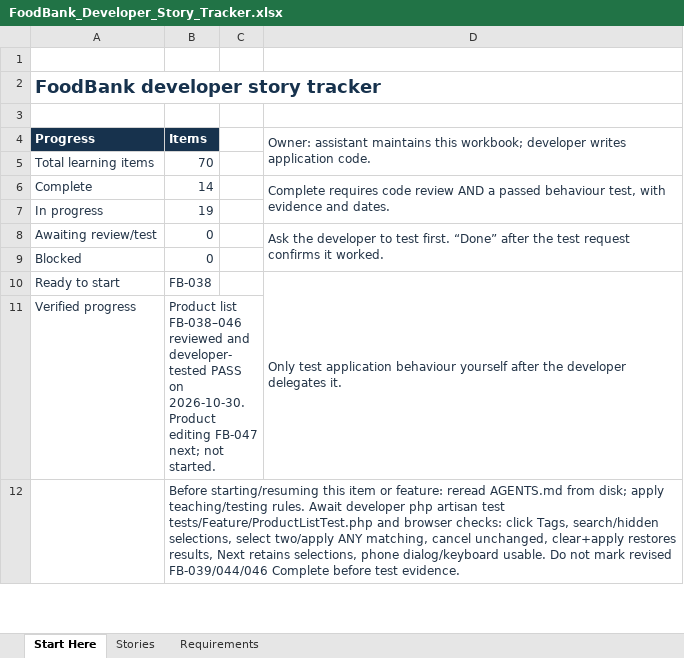
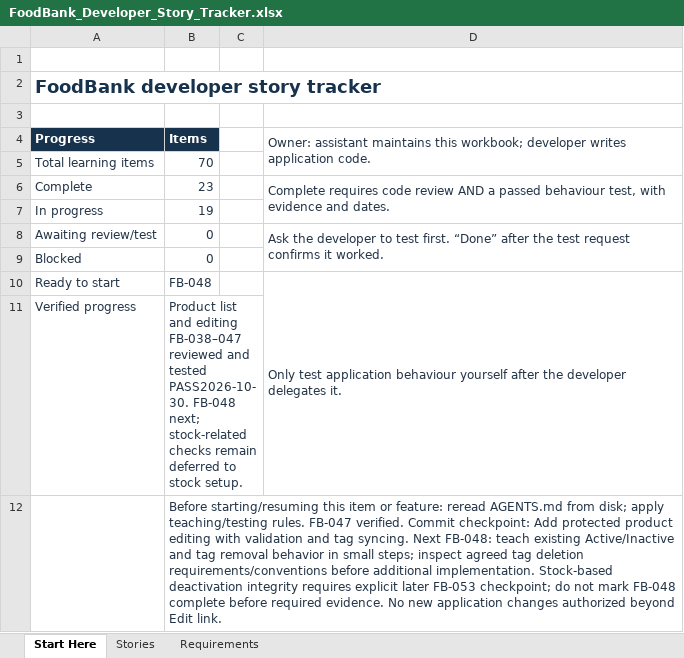
Before and after one commit to arafatalam/foodbank, an Excel workbook: Docs/FoodBank_Developer_Story_Tracker.xlsx, sheet Start Here, drawn as a sheet; only a part is shown; values as stored, in another font and other column widths than the file's, no borders; the diff covers the shown part only; the diff names each change by its address in the sheet, - before the commit and + after, or states it on an @@ line.

Commit message:
Add protected product editing with validation and tag syncing

```diff
--- a/Docs/FoodBank_Developer_Story_Tracker.xlsx (sheet Start Here)
+++ b/Docs/FoodBank_Developer_Story_Tracker.xlsx (sheet Start Here)
-B6: 14
+B6: 23
-B10: FB-038
+B10: FB-048
-B11: Product list FB-038–046 reviewed and developer-tested PASS on 2026-10-30. Product editing FB-047 next; not started.
+B11: Product list and editing FB-038–047 reviewed and tested PASS2026-10-30. FB-048 next; stock-related checks remain deferred to stock setup.
-B12: …teaching/testing rules. Await developer php artisan test tests/Feature/ProductListTest.php and browser checks: click Tags, search/hidden selections, select two/apply ANY matching, cancel unchanged, clear+apply restores results, Next retains selections, phone dialog/keyboard usable. Do not mark revised FB-039/044/046 Complete before test evidence.
+B12: …teaching/testing rules. FB-047 verified. Commit checkpoint: Add protected product editing with validation and tag syncing. Next FB-048: teach existing Active/Inactive and tag removal behavior in small steps; inspect agreed tag deletion requirements/conventions before additional implementation. Stock-based deactivation integrity requires explicit later FB-053 checkpoint; do not mark FB-048 complete before required evidence. No new application changes authorized beyond Edit link.
```
Also changed, not shown: 6 edited cells elsewhere in this sheet, sheet Stories, 9 other files.
